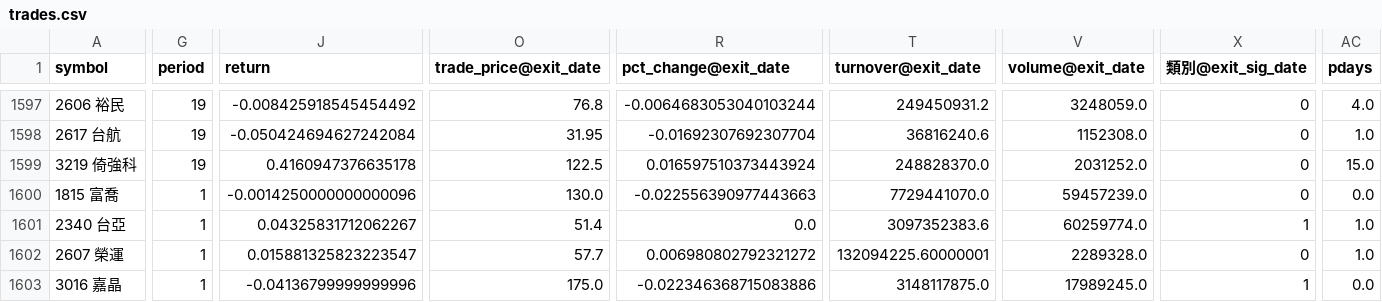
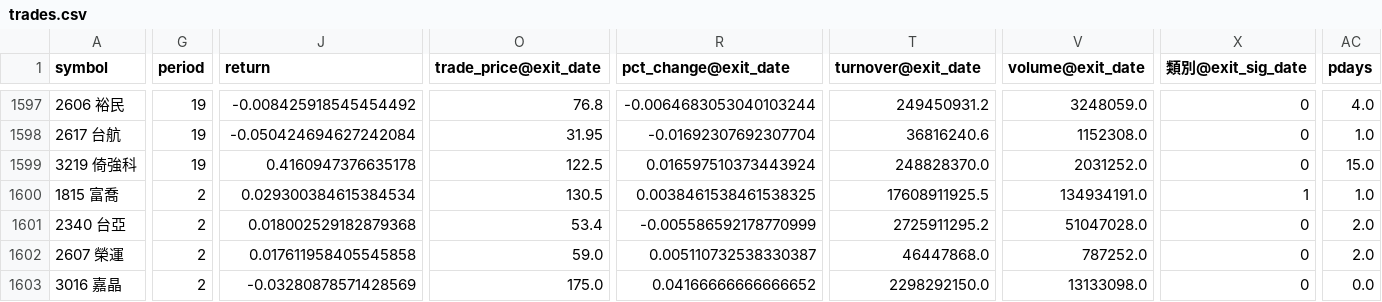
Before and after one commit to x810602x-bot/trade-dashboard, a CSV file: strategy2026_native/trades.csv, drawn as a sheet; only a part is shown, gaps mark what is left out; the diff covers the shown part only; the diff names each change by its address in the sheet, - before the commit and + after, or states it on an @@ line.

```diff
--- a/strategy2026_native/trades.csv
+++ b/strategy2026_native/trades.csv
-G1600:G1603 (period): 1
+G1600:G1603 (period): 2
-J1600 (return): -0.0014250000000000096
+J1600 (return): 0.029300384615384534
-O1600 (trade_price@exit_date): 130.0
+O1600 (trade_price@exit_date): 130.5
-R1600 (pct_change@exit_date): -0.022556390977443663
+R1600 (pct_change@exit_date): 0.0038461538461538325
-T1600 (turnover@exit_date): 7729441070.0
+T1600 (turnover@exit_date): 17608911925.5
-V1600 (volume@exit_date): 59457239.0
+V1600 (volume@exit_date): 134934191.0
-X1600 (類別@exit_sig_date): 0
+X1600 (類別@exit_sig_date): 1
-AC1600 (pdays): 0.0
+AC1600 (pdays): 1.0
-J1601 (return): 0.04325831712062267
+J1601 (return): 0.018002529182879368
-O1601 (trade_price@exit_date): 51.4
+O1601 (trade_price@exit_date): 53.4
-R1601 (pct_change@exit_date): 0.0
+R1601 (pct_change@exit_date): -0.005586592178770999
-T1601 (turnover@exit_date): 3097352383.6
+T1601 (turnover@exit_date): 2725911295.2
-V1601 (volume@exit_date): 60259774.0
+V1601 (volume@exit_date): 51047028.0
-X1601 (類別@exit_sig_date): 1
+X1601 (類別@exit_sig_date): 0
-AC1601:AC1602 (pdays): 1.0
+AC1601:AC1602 (pdays): 2.0
-J1602 (return): 0.015881325823223547
+J1602 (return): 0.017611958405545858
-O1602 (trade_price@exit_date): 57.7
+O1602 (trade_price@exit_date): 59.0
-R1602 (pct_change@exit_date): 0.006980802792321272
+R1602 (pct_change@exit_date): 0.005110732538330387
-T1602 (turnover@exit_date): 132094225.60000001
+T1602 (turnover@exit_date): 46447868.0
-V1602 (volume@exit_date): 2289328.0
+V1602 (volume@exit_date): 787252.0
-J1603 (return): -0.04136799999999996
+J1603 (return): -0.03280878571428569
-R1603 (pct_change@exit_date): -0.022346368715083886
+R1603 (pct_change@exit_date): 0.04166666666666652
-T1603 (turnover@exit_date): 3148117875.0
+T1603 (turnover@exit_date): 2298292150.0
-V1603 (volume@exit_date): 17989245.0
+V1603 (volume@exit_date): 13133098.0
-X1603 (類別@exit_sig_date): 1
+X1603 (類別@exit_sig_date): 0
```
Also changed, not shown: 54 edited cells elsewhere in this file, strategy2026_native/nav.csv, watch2_native/nav.csv, 11 other files.
